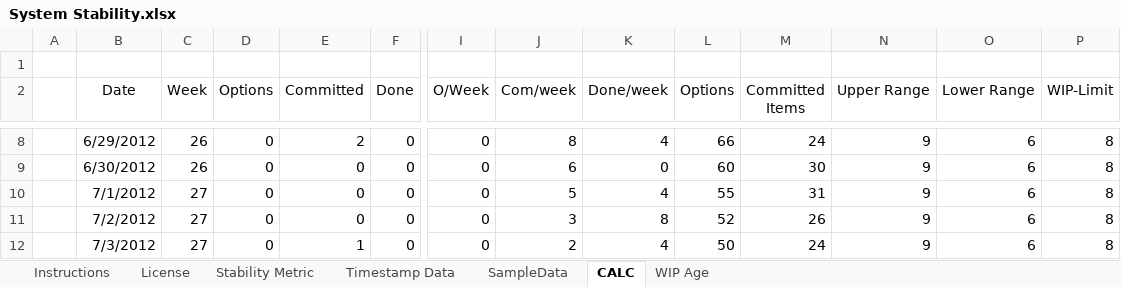
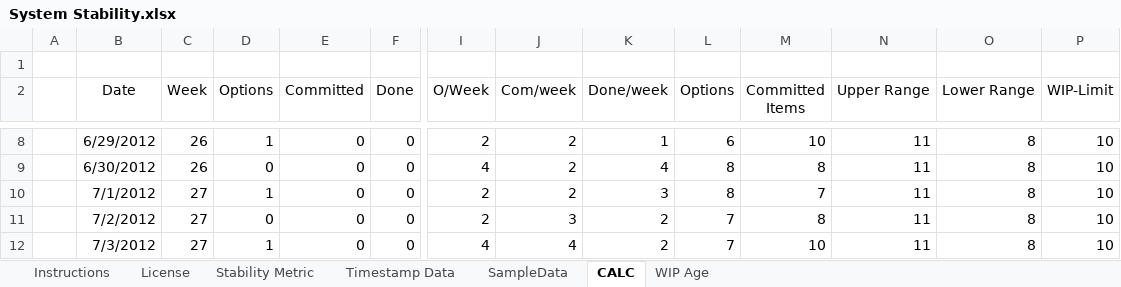
Before and after one commit to klausleopold/LEANres, an Excel workbook: System Stability.xlsx, sheet CALC, drawn as a sheet; only a part is shown, gaps mark what is left out; values as stored, in another font and other column widths than the file's, no borders; table styles not drawn; the diff covers the shown part only; the diff names each change by its address in the sheet, - before the commit and + after, or states it on an @@ line.

```diff
--- a/System Stability.xlsx (sheet CALC)
+++ b/System Stability.xlsx (sheet CALC)
-D8 (Options): 0
+D8 (Options): 1
-E8 (Committed): 2
+E8 (Committed): 0
-I8 (O/Week): 0
+I8 (O/Week): 2
-J8 (Com/week): 8
+J8 (Com/week): 2
-K8 (Done/week): 4
+K8 (Done/week): 1
-L8 (Options): 66
+L8 (Options): 6
-M8 (Committed Items): 24
+M8 (Committed Items): 10
-N8:N12 (Upper Range): 9
+N8:N12 (Upper Range): 11
-O8:O12 (Lower Range): 6
+O8:O12 (Lower Range): 8
-P8:P12 (WIP-Limit): 8
+P8:P12 (WIP-Limit): 10
-I9 (O/Week): 0
+I9 (O/Week): 4
-J9 (Com/week): 6
+J9 (Com/week): 2
-K9 (Done/week): 0
+K9 (Done/week): 4
-L9 (Options): 60
+L9 (Options): 8
-M9 (Committed Items): 30
+M9 (Committed Items): 8
-D10 (Options): 0
+D10 (Options): 1
-I10:I11 (O/Week): 0
+I10:I11 (O/Week): 2
-J10 (Com/week): 5
+J10 (Com/week): 2
-K10 (Done/week): 4
+K10 (Done/week): 3
-L10 (Options): 55
+L10 (Options): 8
-M10 (Committed Items): 31
+M10 (Committed Items): 7
-K11 (Done/week): 8
+K11 (Done/week): 2
-L11 (Options): 52
+L11 (Options): 7
-M11 (Committed Items): 26
+M11 (Committed Items): 8
-D12 (Options): 0
+D12 (Options): 1
-E12 (Committed): 1
+E12 (Committed): 0
-I12 (O/Week): 0
+I12 (O/Week): 4
-J12 (Com/week): 2
+J12 (Com/week): 4
-K12 (Done/week): 4
+K12 (Done/week): 2
-L12 (Options): 50
+L12 (Options): 7
-M12 (Committed Items): 24
+M12 (Committed Items): 10
```
Also changed, not shown: 372 edited cells elsewhere in this sheet, sheet SampleData, sheet WIP Age, sheet Timestamp Data, sheet Stability Metric, formulas that keep their value, charts or pictures.
